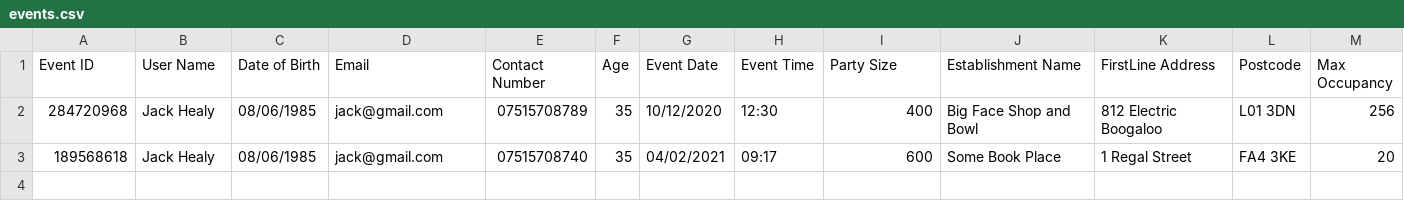
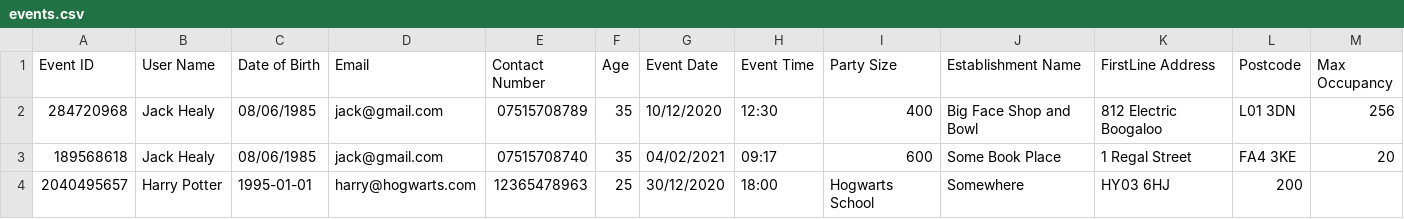
Before and after one commit to Humanholiday/Java_track_and_trace_app, a CSV file: data/events.csv, drawn as a sheet.

Commit message:
Added menu option ot add new Event in IO class

```diff
--- a/data/events.csv
+++ b/data/events.csv
@@ -3 +3,2 @@ Event ID,User Name,Date of Birth,Email,Contact Number,Age,Event Date,Event Time,
 189568618,Jack Healy,08/06/1985,jack@gmail.com,07515708740,35,04/02/2021,09:17,600,Some Book Place,1 Regal Street,FA4 3KE,20
+2040495657,Harry Potter,1995-01-01,harry@hogwarts.com,12365478963,25,30/12/2020,18:00,Hogwarts School,Somewhere,HY03 6HJ,200
```
Also changed, not shown: 8 other files.
